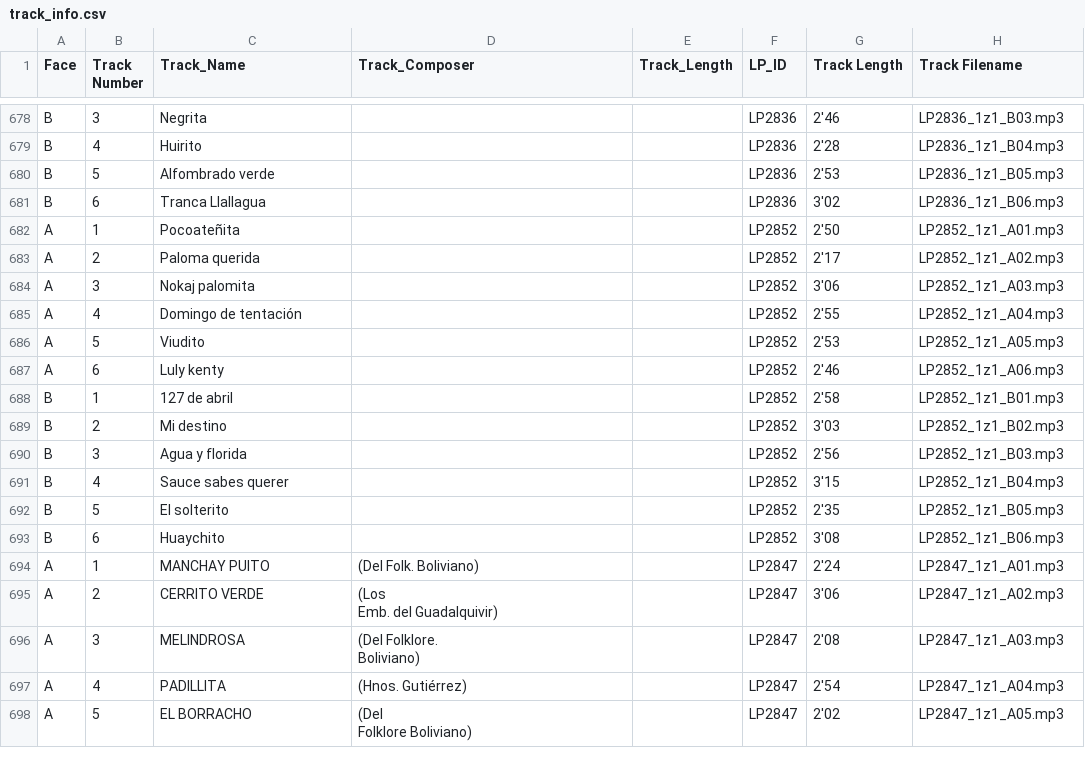
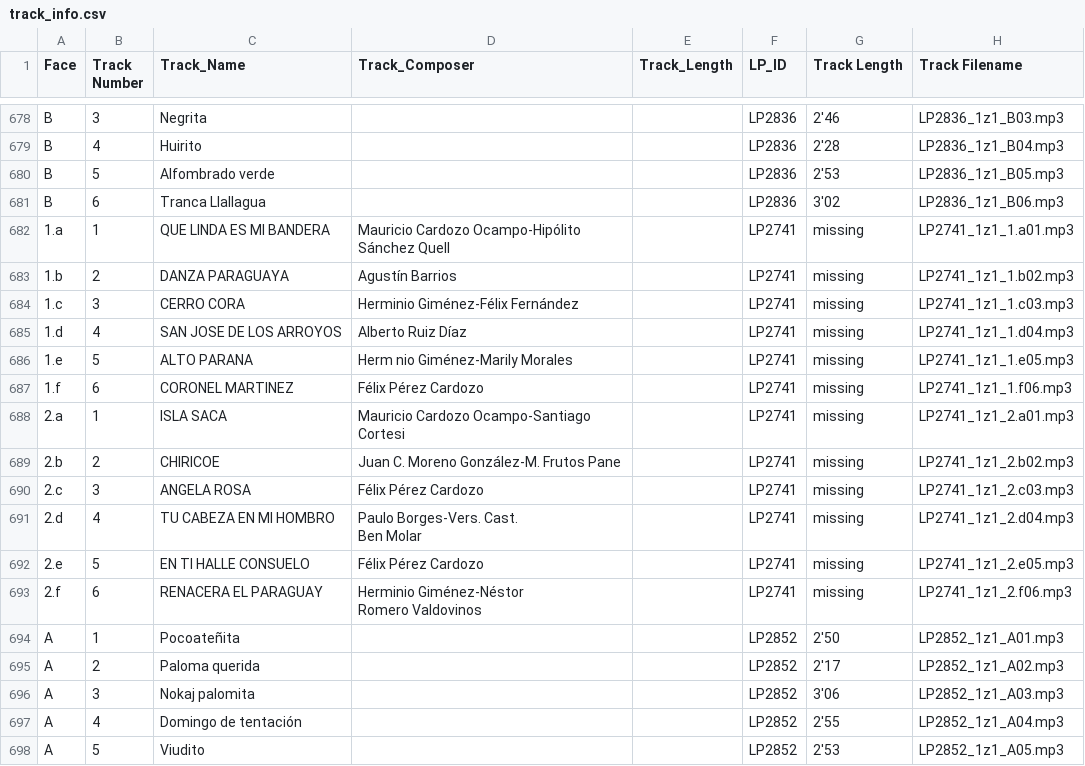
Before and after one commit to LucaZoss/OCR-AI-LPs-Classifier, a CSV file: ocr-meg-collection/ds_pipeline/2_raw_csv/track_info.csv, drawn as a sheet; only a part is shown, gaps mark what is left out; the shorter side is filled out with more unchanged rows.

```diff
--- a/ocr-meg-collection/ds_pipeline/2_raw_csv/track_info.csv
+++ b/ocr-meg-collection/ds_pipeline/2_raw_csv/track_info.csv
@@ -731,2 +731,16 @@ B,5,Alfombrado verde,,,LP2836,2'53,LP2836_1z1_B05.mp3
 B,6,Tranca Llallagua,,,LP2836,3'02,LP2836_1z1_B06.mp3
+1.a,1,QUE LINDA ES MI BANDERA,Mauricio Cardozo Ocampo-Hipólito Sánchez Quell,,LP2741,missing,LP2741_1z1_1.a01.mp3
+1.b,2,DANZA PARAGUAYA,Agustín Barrios,,LP2741,missing,LP2741_1z1_1.b02.mp3
+1.c,3,CERRO CORA,Herminio Giménez-Félix Fernández,,LP2741,missing,LP2741_1z1_1.c03.mp3
+1.d,4,SAN JOSE DE LOS ARROYOS,Alberto Ruiz Díaz,,LP2741,missing,LP2741_1z1_1.d04.mp3
+1.e,5,ALTO PARANA,Herm nio Giménez-Marily Morales,,LP2741,missing,LP2741_1z1_1.e05.mp3
+1.f,6,CORONEL MARTINEZ,Félix Pérez Cardozo,,LP2741,missing,LP2741_1z1_1.f06.mp3
+2.a,1,ISLA SACA,Mauricio Cardozo Ocampo-Santiago Cortesi,,LP2741,missing,LP2741_1z1_2.a01.mp3
+2.b,2,CHIRICOE,Juan C. Moreno González-M. Frutos Pane,,LP2741,missing,LP2741_1z1_2.b02.mp3
+2.c,3,ANGELA ROSA,Félix Pérez Cardozo,,LP2741,missing,LP2741_1z1_2.c03.mp3
+2.d,4,TU CABEZA EN MI HOMBRO,"Paulo Borges-Vers. Cast.
+Ben Molar",,LP2741,missing,LP2741_1z1_2.d04.mp3
+2.e,5,EN TI HALLE CONSUELO,Félix Pérez Cardozo,,LP2741,missing,LP2741_1z1_2.e05.mp3
+2.f,6,RENACERA EL PARAGUAY,"Herminio Giménez-Néstor
+Romero Valdovinos",,LP2741,missing,LP2741_1z1_2.f06.mp3
 A,1,Pocoateñita,,,LP2852,2'50,LP2852_1z1_A01.mp3
```
Also changed, not shown: ocr-meg-collection/ds_pipeline/2_raw_csv/general_info.csv, 3 other files.
